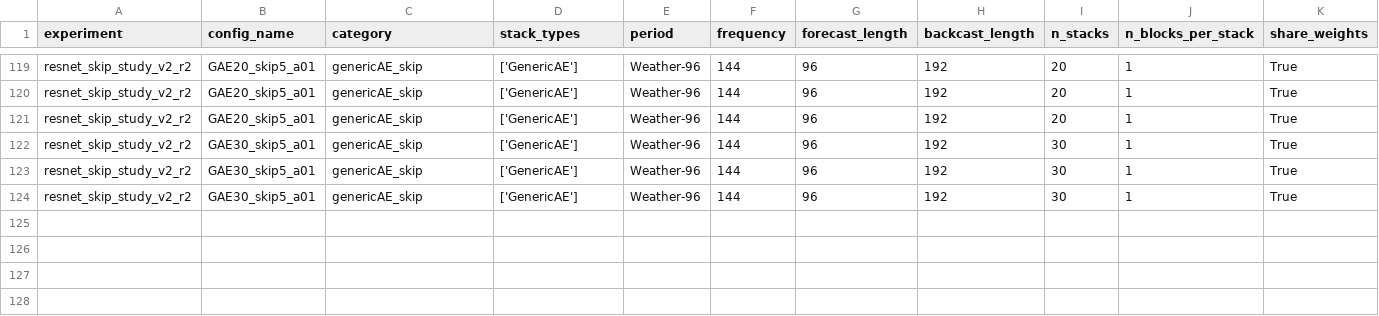
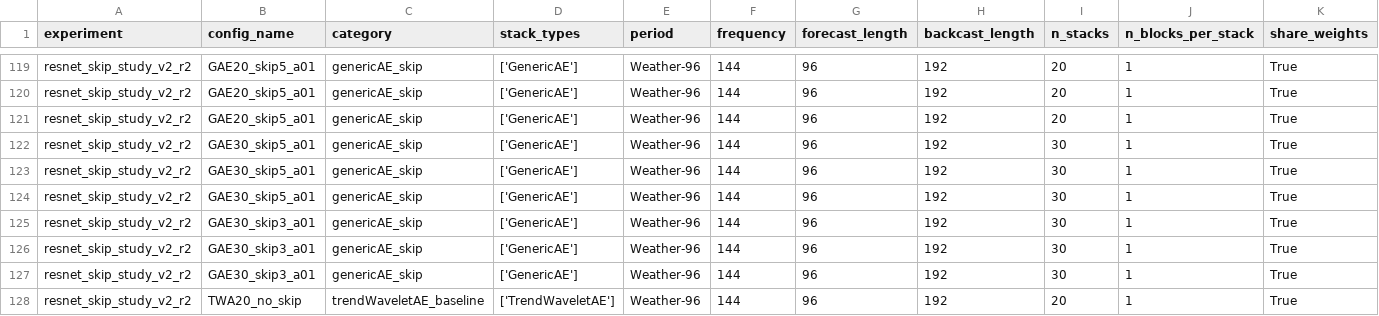
Before and after one commit to realdanielbyrne/PEN-BEATS, a CSV file: experiments/results/weather/resnet_skip_study_v2_results.csv, drawn as a sheet; only a part is shown, gaps mark what is left out; rows hold the shown columns only; the diff names each change by its address in the sheet, - before the commit and + after, or states it on an @@ line.

Commit message:
latest resnet study results

```diff
--- a/experiments/results/weather/resnet_skip_study_v2_results.csv
+++ b/experiments/results/weather/resnet_skip_study_v2_results.csv
+row 125: resnet_skip_study_v2_r2 | GAE30_skip3_a01 | genericAE_skip | ['GenericAE'] | Weather-96 | 144 | 96 | 192 | 30 | 1 | True
+row 126: resnet_skip_study_v2_r2 | GAE30_skip3_a01 | genericAE_skip | ['GenericAE'] | Weather-96 | 144 | 96 | 192 | 30 | 1 | True
+row 127: resnet_skip_study_v2_r2 | GAE30_skip3_a01 | genericAE_skip | ['GenericAE'] | Weather-96 | 144 | 96 | 192 | 30 | 1 | True
+row 128: resnet_skip_study_v2_r2 | TWA20_no_skip | trendWaveletAE_baseline | ['TrendWaveletAE'] | Weather-96 | 144 | 96 | 192 | 20 | 1 | True
```
Also changed, not shown: experiments/results/weather/resnet_skip_study_v2_weather_results.csv.
